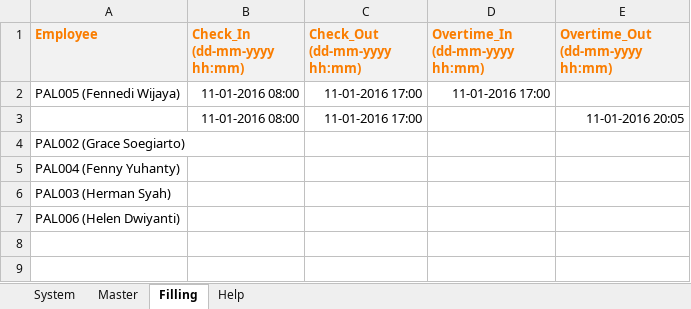
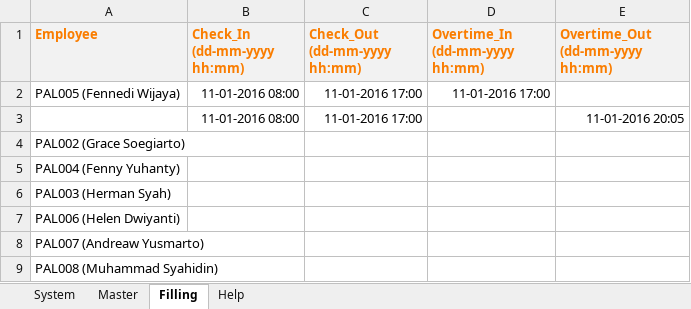
Before and after one commit to dwong2587/wong, an Excel workbook: attendance_template.xlsx, sheet Filling, drawn as a sheet; values as stored, in another font and other column widths than the file's, no borders; the diff names each change by its address in the sheet, - before the commit and + after, or states it on an @@ line.

Commit message:
berubah lagi
klagi la

```diff
--- a/attendance_template.xlsx (sheet Filling)
+++ b/attendance_template.xlsx (sheet Filling)
+row 8: PAL007 (Andreaw Yusmarto)
+row 9: PAL008 (Muhammad Syahidin)
```
